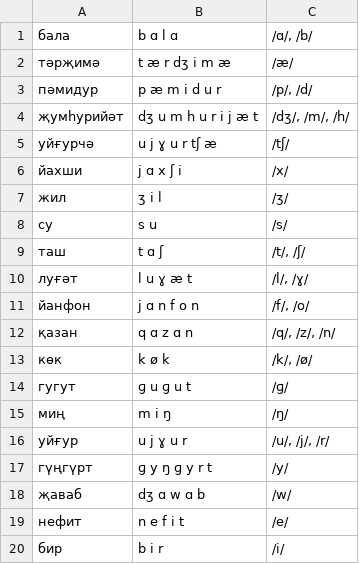
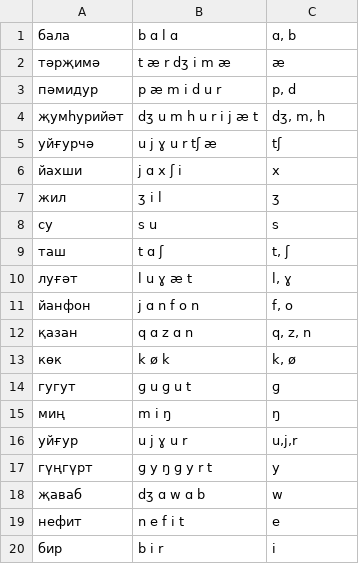
Before and after one commit to CohenPr-XPF/XPF, a CSV file: Data/ug_Uyghur/ug-cyrillic.verify.csv, drawn as a sheet.

```diff
--- a/Data/ug_Uyghur/ug-cyrillic.verify.csv
+++ b/Data/ug_Uyghur/ug-cyrillic.verify.csv
@@ -1,20 +1,20 @@
-бала,b ɑ l ɑ,"/ɑ/, /b/"
-тәрҗимә,t æ r dʒ i m æ,"/æ/"
-пәмидур,p æ m i d u r,"/p/, /d/"
-җумһурийәт,dʒ u m h u r i j æ t,"/dʒ/, /m/, /h/"
-уйғурчә,u j ɣ u r tʃ æ,"/tʃ/"
-йахши,j ɑ x ʃ i,"/x/"
-жил,ʒ i l,"/ʒ/"
-су,s u,"/s/"
-таш,t ɑ ʃ,"/t/, /ʃ/"
-луғәт,l u ɣ æ t,"/l/, /ɣ/"
-йанфон,j ɑ n f o n,"/f/, /o/"
-қазан,q ɑ z ɑ n,"/q/, /z/, /n/"
-көк,k ø k,"/k/, /ø/"
-гугут,ɡ u ɡ u t,"/ɡ/"
-миң,m i ŋ,"/ŋ/"
-уйғур,u j ɣ u r,"/u/, /j/, /r/"
-гүңгүрт,ɡ y ŋ ɡ y r t,"/y/"
-җаваб,dʒ ɑ w ɑ b,"/w/"
-нефит,n e f i t,"/e/"
-бир,b i r,"/i/"
+бала,b ɑ l ɑ,"ɑ, b"
+тәрҗимә,t æ r dʒ i m æ,æ
+пәмидур,p æ m i d u r,"p, d"
+җумһурийәт,dʒ u m h u r i j æ t,"dʒ, m, h"
+уйғурчә,u j ɣ u r tʃ æ,tʃ
+йахши,j ɑ x ʃ i,x
+жил,ʒ i l,ʒ
+су,s u,s
+таш,t ɑ ʃ,"t, ʃ"
+луғәт,l u ɣ æ t,"l, ɣ"
+йанфон,j ɑ n f o n,"f, o"
+қазан,q ɑ z ɑ n,"q, z, n"
+көк,k ø k,"k, ø"
+гугут,ɡ u ɡ u t,ɡ
+миң,m i ŋ,ŋ
+уйғур,u j ɣ u r,"u,j,r"
+гүңгүрт,ɡ y ŋ ɡ y r t,y
+җаваб,dʒ ɑ w ɑ b,w
+нефит,n e f i t,e
+бир,b i r,i
```
Also changed, not shown: Data/ug_Uyghur/ug-arabic.verify.csv, 39 other files.
